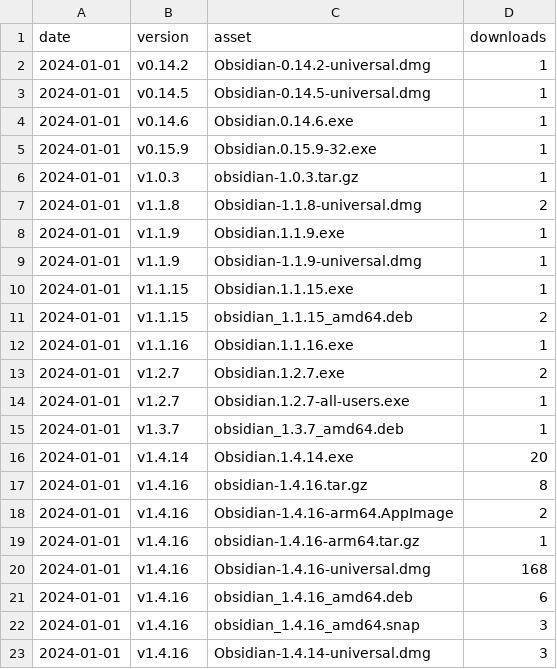
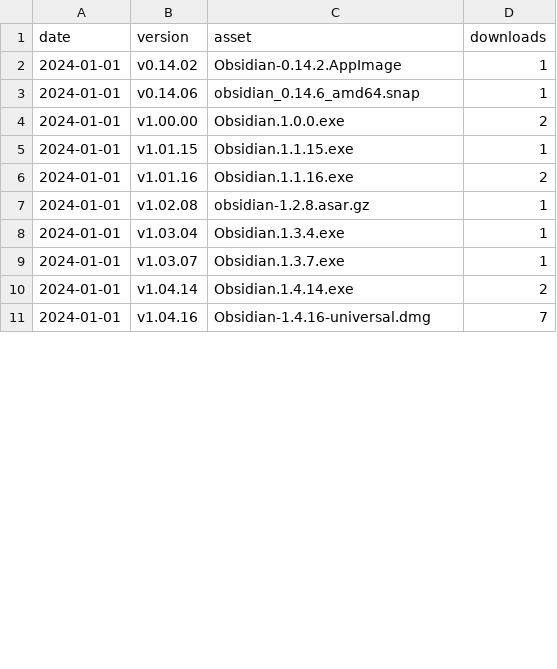
Before and after one commit to mProjectsCode/obsidian-stats, a CSV file: releases-weekly-data.csv, drawn as a sheet; only a part is shown; the diff covers the shown part only.

```diff
--- a/releases-weekly-data.csv
+++ b/releases-weekly-data.csv
@@ -1,23 +1,11 @@
 date,version,asset,downloads
-2024-01-01,v0.14.2,Obsidian-0.14.2-universal.dmg,1
-2024-01-01,v0.14.5,Obsidian-0.14.5-universal.dmg,1
-2024-01-01,v0.14.6,Obsidian.0.14.6.exe,1
-2024-01-01,v0.15.9,Obsidian.0.15.9-32.exe,1
-2024-01-01,v1.0.3,obsidian-1.0.3.tar.gz,1
-2024-01-01,v1.1.8,Obsidian-1.1.8-universal.dmg,2
-2024-01-01,v1.1.9,Obsidian.1.1.9.exe,1
-2024-01-01,v1.1.9,Obsidian-1.1.9-universal.dmg,1
-2024-01-01,v1.1.15,Obsidian.1.1.15.exe,1
-2024-01-01,v1.1.15,obsidian_1.1.15_amd64.deb,2
-2024-01-01,v1.1.16,Obsidian.1.1.16.exe,1
-2024-01-01,v1.2.7,Obsidian.1.2.7.exe,2
-2024-01-01,v1.2.7,Obsidian.1.2.7-all-users.exe,1
-2024-01-01,v1.3.7,obsidian_1.3.7_amd64.deb,1
-2024-01-01,v1.4.14,Obsidian.1.4.14.exe,20
-2024-01-01,v1.4.16,obsidian-1.4.16.tar.gz,8
-2024-01-01,v1.4.16,Obsidian-1.4.16-arm64.AppImage,2
-2024-01-01,v1.4.16,obsidian-1.4.16-arm64.tar.gz,1
-2024-01-01,v1.4.16,Obsidian-1.4.16-universal.dmg,168
-2024-01-01,v1.4.16,obsidian_1.4.16_amd64.deb,6
-2024-01-01,v1.4.16,obsidian_1.4.16_amd64.snap,3
-2024-01-01,v1.4.16,Obsidian-1.4.14-universal.dmg,3
+2024-01-01,v0.14.02,Obsidian-0.14.2.AppImage,1
+2024-01-01,v0.14.06,obsidian_0.14.6_amd64.snap,1
+2024-01-01,v1.00.00,Obsidian.1.0.0.exe,2
+2024-01-01,v1.01.15,Obsidian.1.1.15.exe,1
+2024-01-01,v1.01.16,Obsidian.1.1.16.exe,2
+2024-01-01,v1.02.08,obsidian-1.2.8.asar.gz,1
+2024-01-01,v1.03.04,Obsidian.1.3.4.exe,1
+2024-01-01,v1.03.07,Obsidian.1.3.7.exe,1
+2024-01-01,v1.04.14,Obsidian.1.4.14.exe,2
+2024-01-01,v1.04.16,Obsidian-1.4.16-universal.dmg,7
```
Also changed, not shown: 7 added rows, 8 removed rows and 16 edited cells elsewhere in this file, 7 other files.
